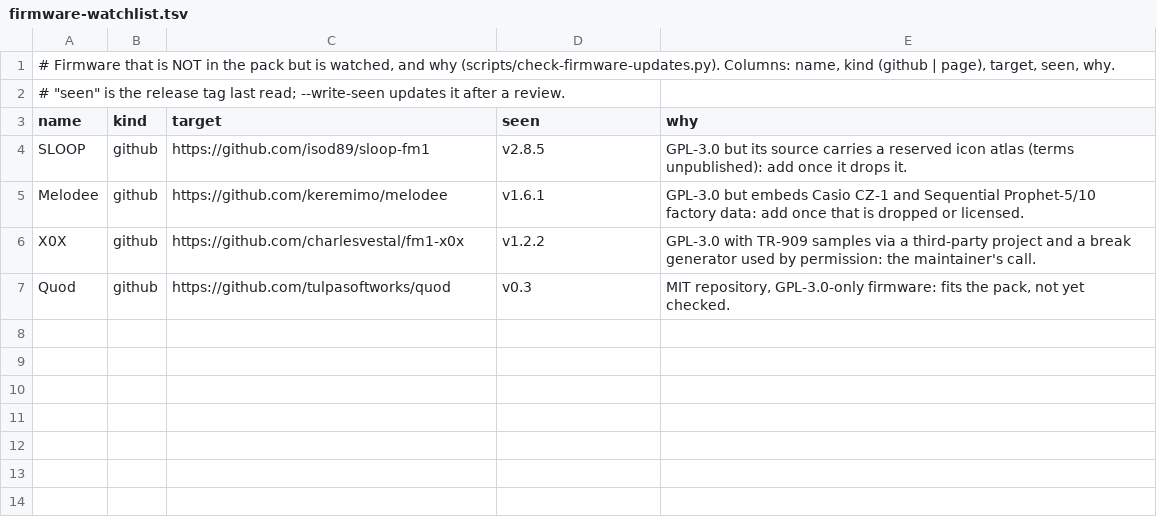
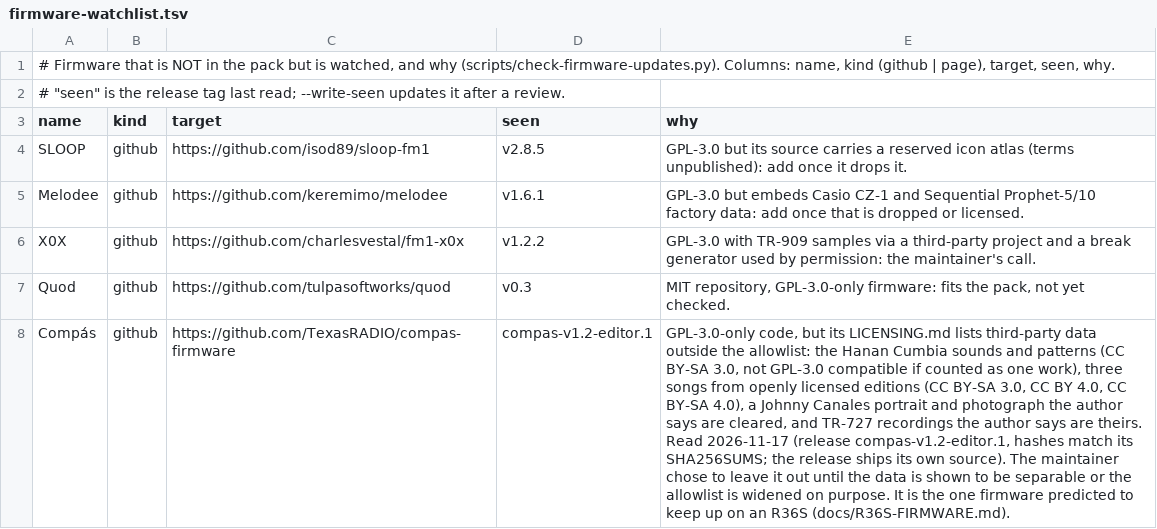
Before and after one commit to joashchee/FM1-NTT-Firmware-Pack, a TSV file: firmware-watchlist.tsv, drawn as a sheet; the diff names each change by its address in the sheet, - before the commit and + after, or states it on an @@ line.

```diff
--- a/firmware-watchlist.tsv
+++ b/firmware-watchlist.tsv
+row 8: Compás | github | https://github.com/TexasRADIO/compas-firmware | compas-v1.2-editor.1 | GPL-3.0-only code, but its LICENSING.md lists third-party data outside the allowlist: the Hanan Cumbia sounds and patterns (CC BY-SA 3.0, not GPL-3.0 compatible if counted as one work), three songs from openly licensed editions (CC BY-SA 3.0, CC BY 4.0, CC BY-SA 4.0), a Johnny Canales portrait and photograph the author says are cleared, and TR-727 recordings the author says are theirs. Read 2026-11-17 (release compas-v1.2-editor.1, hashes match its SHA256SUMS; the release ships its own source). The maintainer chose to leave it out until the data is shown to be separable or the allowlist is widened on purpose. It is the one firmware predicted to keep up on an R36S (docs/R36S-FIRMWARE.md).
```
Also changed, not shown: MANIFEST.tsv, 22 other files.
